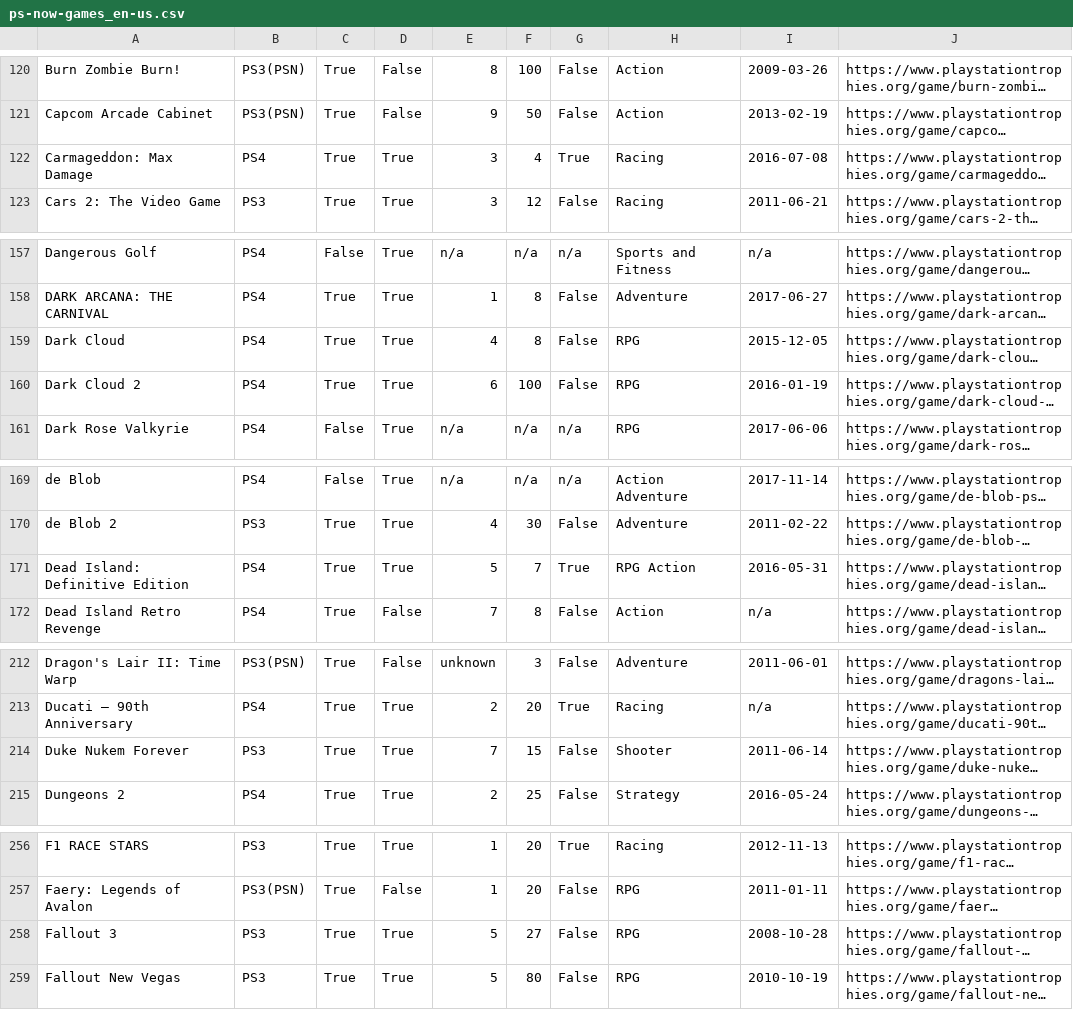
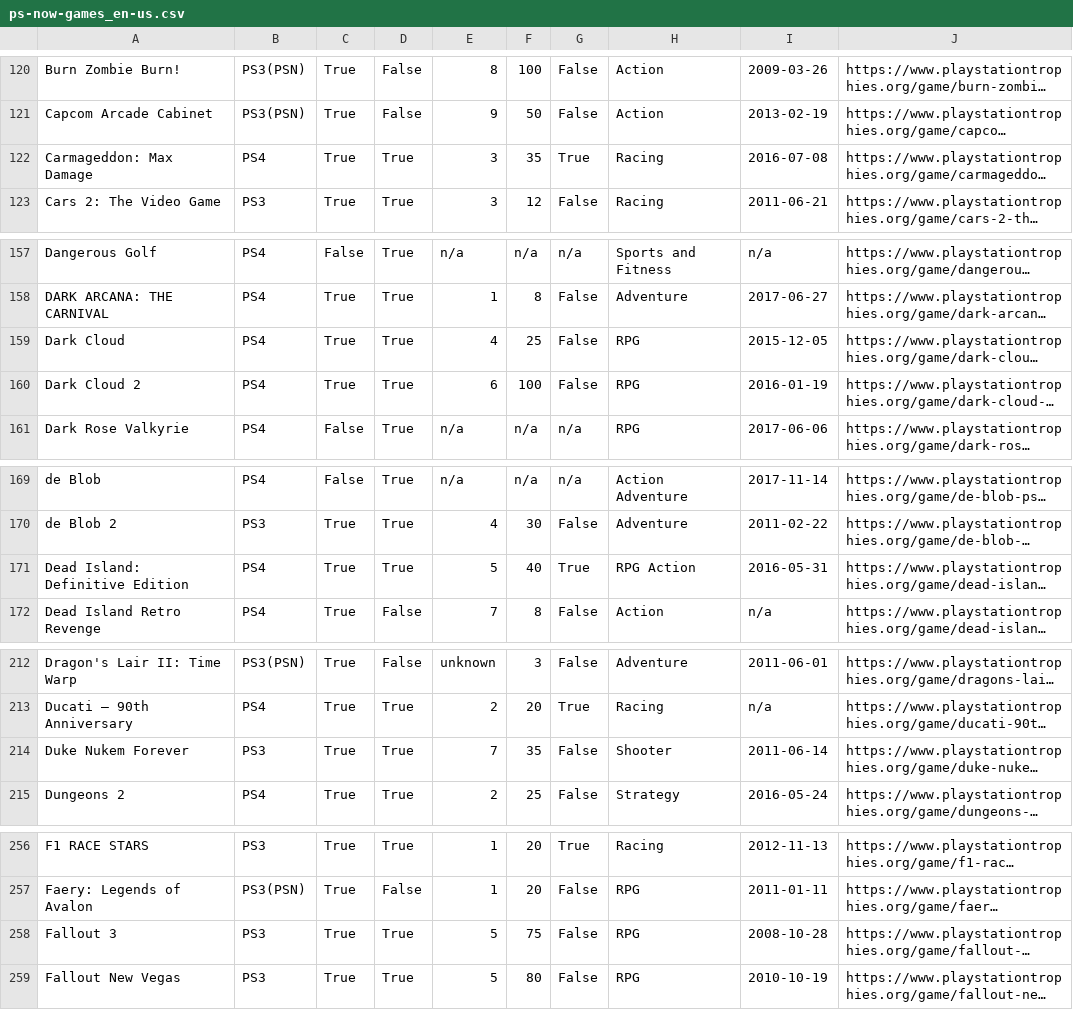
Before and after one commit to kurtanr/PlaystationNowTrophyInfo, a CSV file: ps-now-games_en-us.csv, drawn as a sheet; only a part is shown, gaps mark what is left out; long unchanged cells end in …; the diff covers the shown part only; the diff names each change by its address in the sheet, - before the commit and + after, or states it on an @@ line.

```diff
--- a/ps-now-games_en-us.csv
+++ b/ps-now-games_en-us.csv
-F122: 4
+F122: 35
-F159: 8
+F159: 25
-F171: 7
+F171: 40
-F214: 15
+F214: 35
-F258: 27
+F258: 75
```
Also changed, not shown: 18 edited cells elsewhere in this file, 2 other files.
